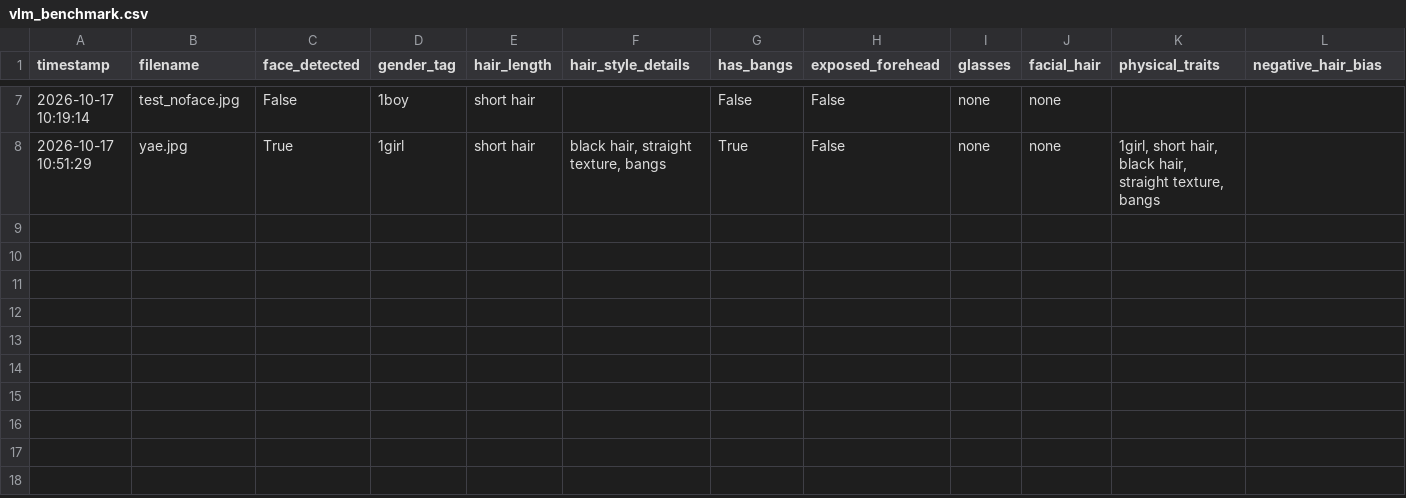
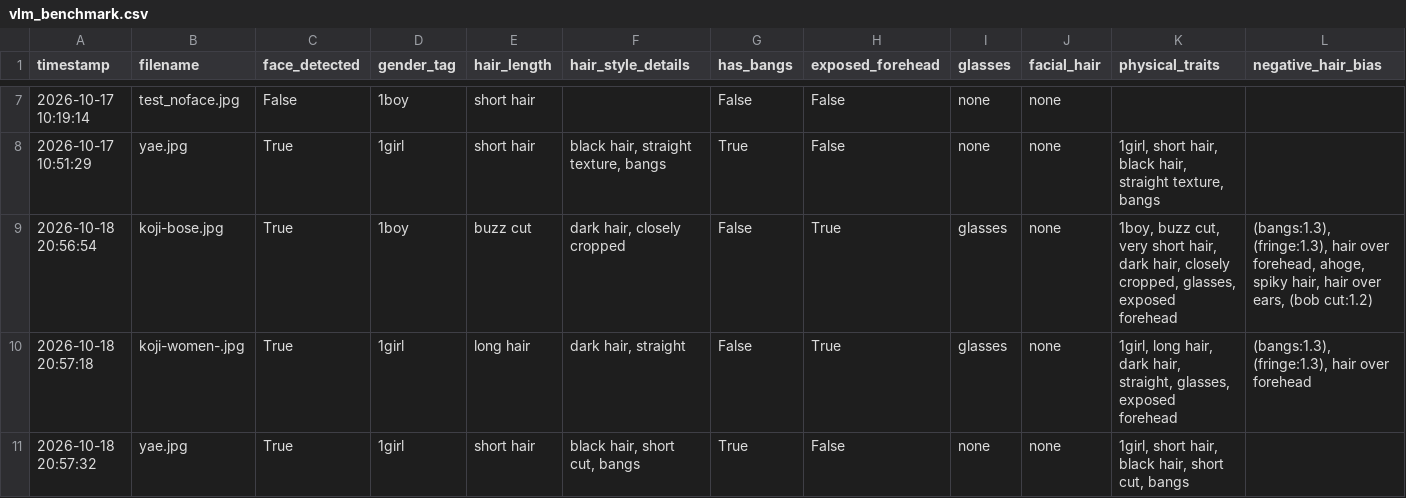
Before and after one commit to nasabanaru-sketch/StoryWeaver, a CSV file: vlm_benchmark.csv, drawn as a sheet; only a part is shown, gaps mark what is left out; rows hold the shown columns only; the diff names each change by its address in the sheet, - before the commit and + after, or states it on an @@ line.

```diff
--- a/vlm_benchmark.csv
+++ b/vlm_benchmark.csv
+row 9: 2026-10-18 20:56:54 | koji-bose.jpg | True | 1boy | buzz cut | dark hair, closely cropped | False | True | glasses | none | 1boy, buzz cut, very short hair, dark hair, closely cropped, glasses, exposed forehead | (bangs:1.3), (fringe:1.3), hair over forehead, ahoge, spiky hair, hair over ears, (bob cut:1.2)
+row 10: 2026-10-18 20:57:18 | koji-women-.jpg | True | 1girl | long hair | dark hair, straight | False | True | glasses | none | 1girl, long hair, dark hair, straight, glasses, exposed forehead | (bangs:1.3), (fringe:1.3), hair over forehead
+row 11: 2026-10-18 20:57:32 | yae.jpg | True | 1girl | short hair | black hair, short cut, bangs | True | False | none | none | 1girl, short hair, black hair, short cut, bangs
```
Also changed, not shown: 4 other files.
